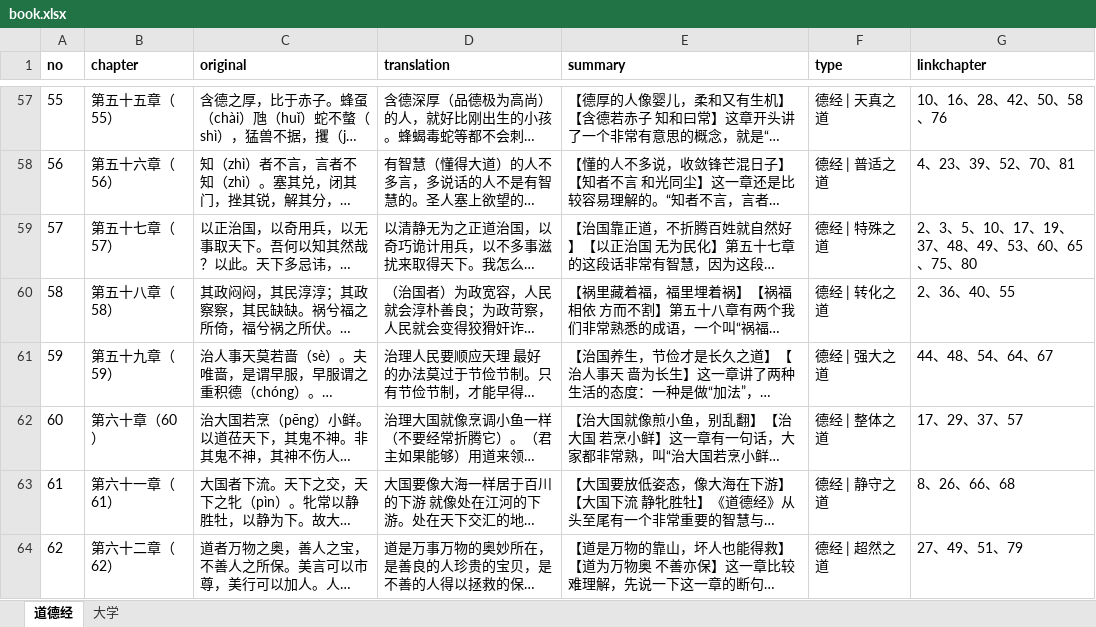
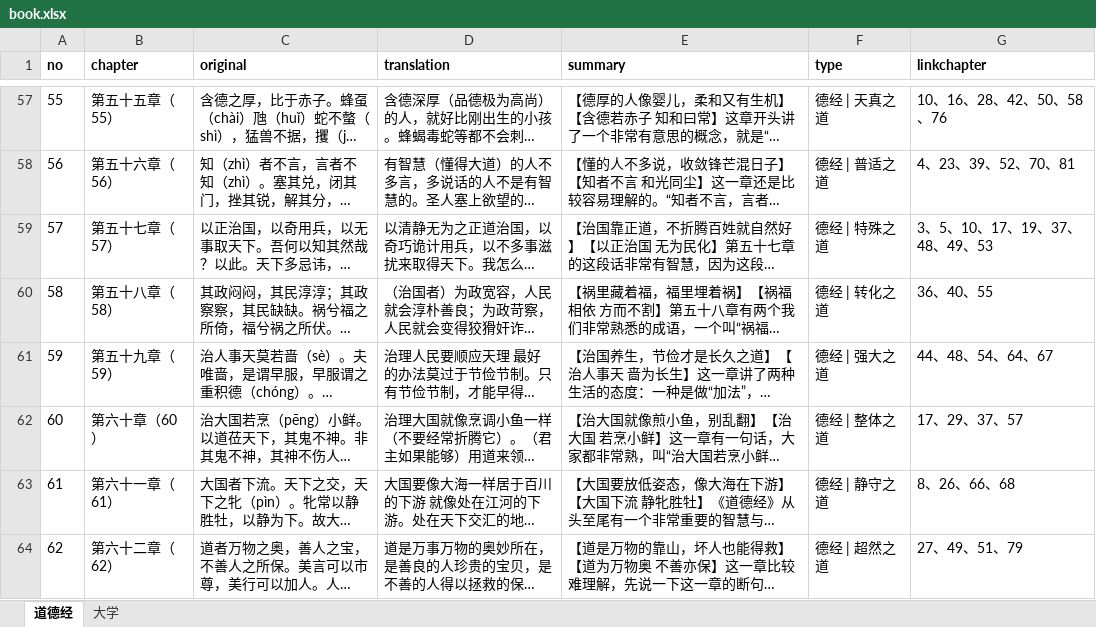
Before and after one commit to viewnn/taoteching, an Excel workbook: book.xlsx, sheet 道德经, drawn as a sheet; only a part is shown, gaps mark what is left out; long unchanged cells end in …; values as stored, in another font and other column widths than the file's, no borders; the diff covers the shown part only; the diff names each change by its address in the sheet, - before the commit and + after, or states it on an @@ line.

Commit message:
update book

```diff
--- a/book.xlsx (sheet 道德经)
+++ b/book.xlsx (sheet 道德经)
-G59 (linkchapter): 2、3、5、10、17、19、37、48、49、53、60、65、75、80
+G59 (linkchapter): 3、5、10、17、19、37、48、49、53
-G60 (linkchapter): 2、36、40、55
+G60 (linkchapter): 36、40、55
```
Also changed, not shown: 7 edited cells elsewhere in this sheet, 1 other file.
